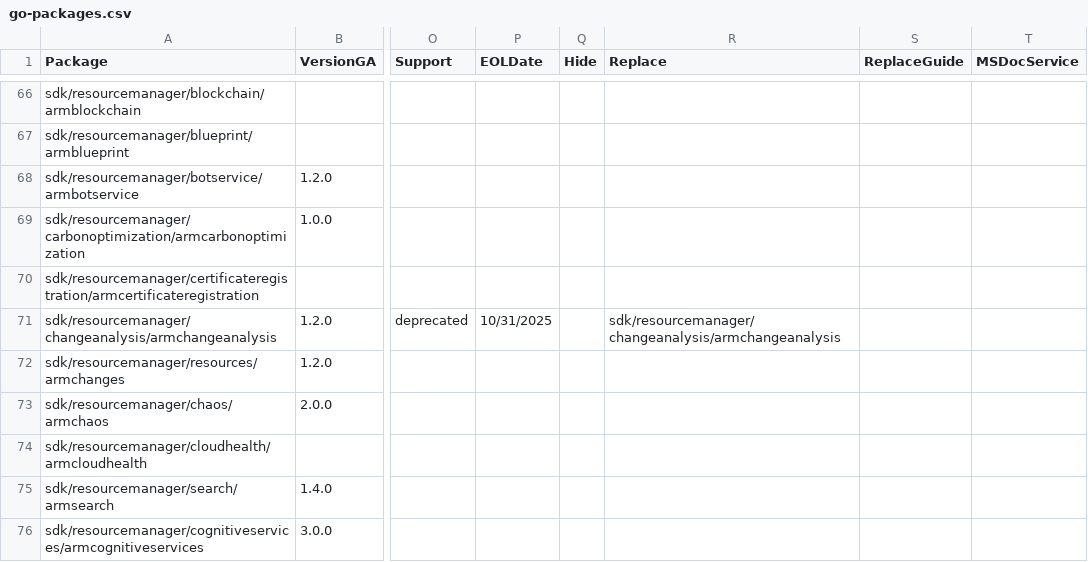
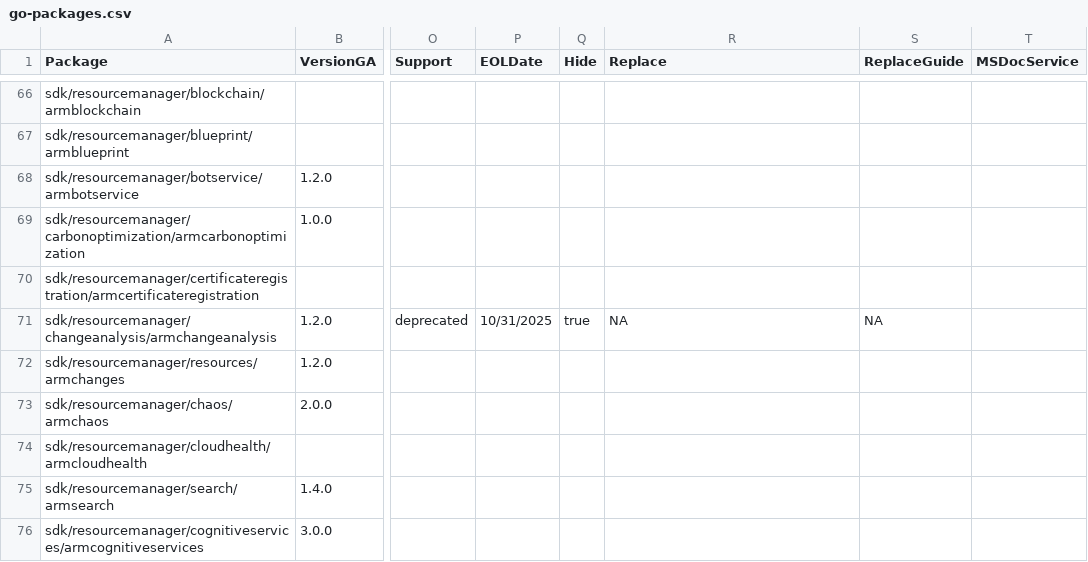
Before and after one commit to Azure/azure-sdk, a CSV file: _data/releases/latest/go-packages.csv, drawn as a sheet; only a part is shown, gaps mark what is left out; the diff names each change by its address in the sheet, - before the commit and + after, or states it on an @@ line.

Commit message:
Final deprecation version

```diff
--- a/_data/releases/latest/go-packages.csv
+++ b/_data/releases/latest/go-packages.csv
-Q71 (Hide): (empty)
+Q71 (Hide): true
-R71 (Replace): sdk/resourcemanager/changeanalysis/armchangeanalysis
+R71 (Replace): NA
-S71 (ReplaceGuide): (empty)
+S71 (ReplaceGuide): NA
```
Also changed, not shown: _data/releases/latest/dotnet-packages.csv, _data/releases/latest/java-packages.csv, 2 other files.
